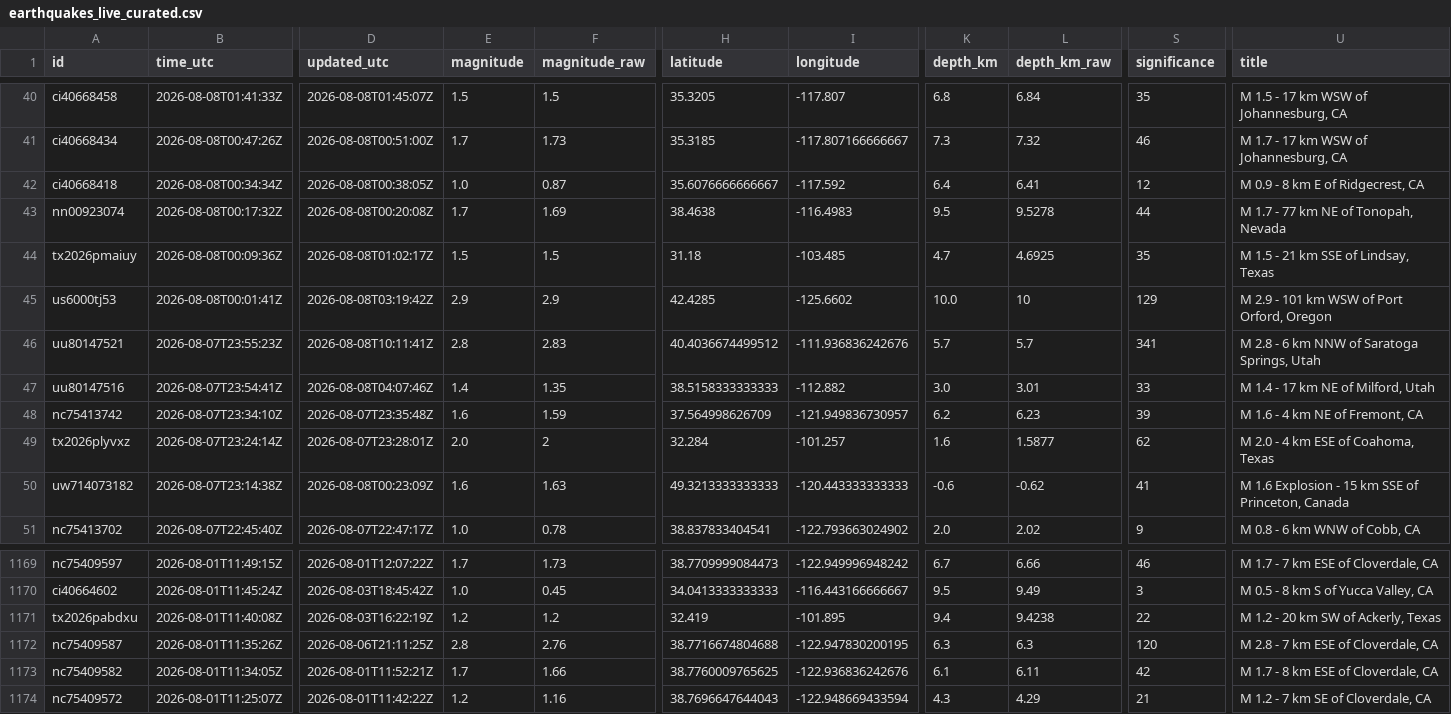
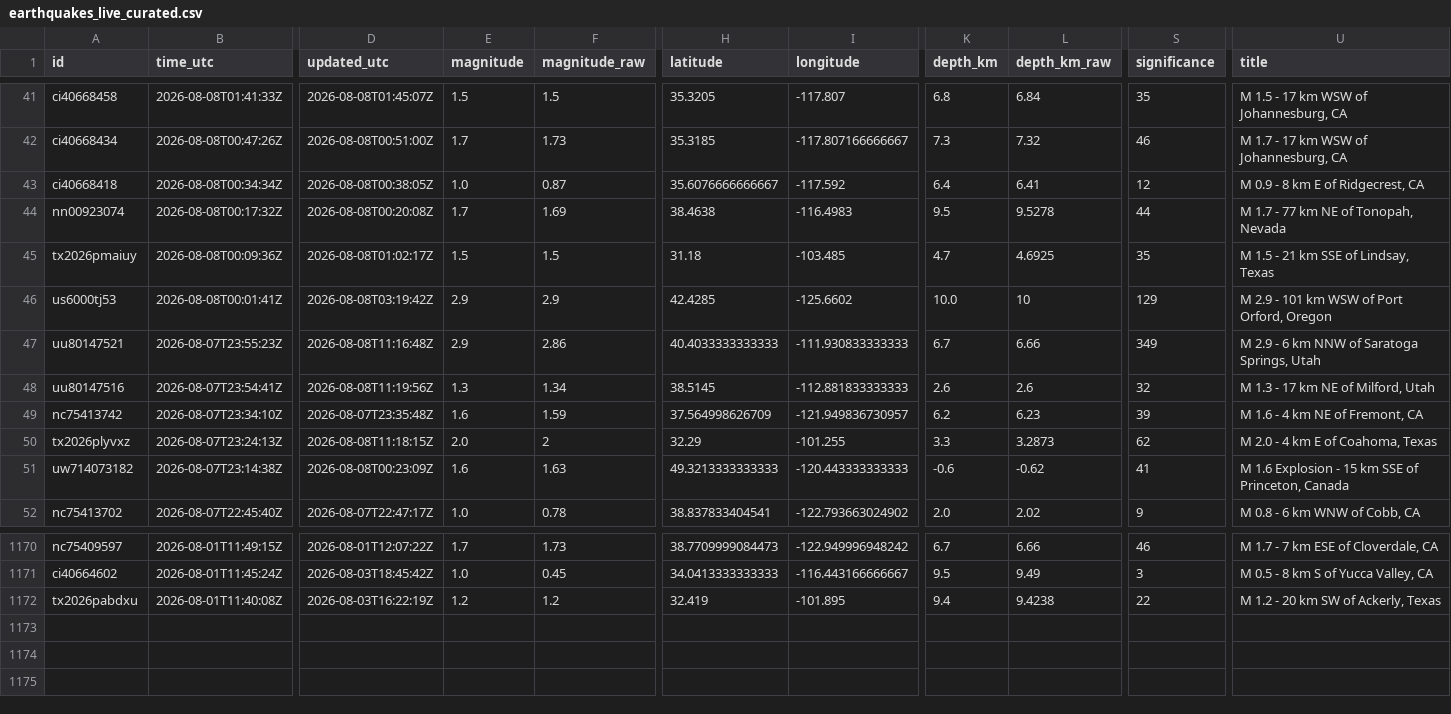
Before and after one commit to IFC-Chalaco/usgs-seismic-dashboard, a CSV file: docs/data/earthquakes_live_curated.csv, drawn as a sheet; only a part is shown, gaps mark what is left out; removed rows and columns are numbered as before the commit, all else as after; rows hold the shown columns only; the diff covers the shown part only; the diff names each change by its address in the sheet, - before the commit and + after, or states it on an @@ line.

```diff
--- a/docs/data/earthquakes_live_curated.csv
+++ b/docs/data/earthquakes_live_curated.csv
-D47 (updated_utc): 2026-08-08T10:11:41Z
+D47 (updated_utc): 2026-08-08T11:16:48Z
-E47 (magnitude): 2.8
+E47 (magnitude): 2.9
-F47 (magnitude_raw): 2.83
+F47 (magnitude_raw): 2.86
-H47 (latitude): 40.4036674499512
+H47 (latitude): 40.4033333333333
-I47 (longitude): -111.936836242676
+I47 (longitude): -111.930833333333
-K47 (depth_km): 5.7
+K47 (depth_km): 6.7
-L47 (depth_km_raw): 5.7
+L47 (depth_km_raw): 6.66
-S47 (significance): 341
+S47 (significance): 349
-U47 (title): M 2.8 - 6 km NNW of Saratoga Springs, Utah
+U47 (title): M 2.9 - 6 km NNW of Saratoga Springs, Utah
-D48 (updated_utc): 2026-08-08T04:07:46Z
+D48 (updated_utc): 2026-08-08T11:19:56Z
-E48 (magnitude): 1.4
+E48 (magnitude): 1.3
-F48 (magnitude_raw): 1.35
+F48 (magnitude_raw): 1.34
-H48 (latitude): 38.5158333333333
+H48 (latitude): 38.5145
-I48 (longitude): -112.882
+I48 (longitude): -112.881833333333
-K48 (depth_km): 3.0
+K48 (depth_km): 2.6
-L48 (depth_km_raw): 3.01
+L48 (depth_km_raw): 2.6
-S48 (significance): 33
+S48 (significance): 32
-U48 (title): M 1.4 - 17 km NE of Milford, Utah
+U48 (title): M 1.3 - 17 km NE of Milford, Utah
-B50 (time_utc): 2026-08-07T23:24:14Z
+B50 (time_utc): 2026-08-07T23:24:13Z
-D50 (updated_utc): 2026-08-07T23:28:01Z
+D50 (updated_utc): 2026-08-08T11:18:15Z
-H50 (latitude): 32.284
+H50 (latitude): 32.29
-I50 (longitude): -101.257
+I50 (longitude): -101.255
-K50 (depth_km): 1.6
+K50 (depth_km): 3.3
-L50 (depth_km_raw): 1.5877
+L50 (depth_km_raw): 3.2873
-U50 (title): M 2.0 - 4 km ESE of Coahoma, Texas
+U50 (title): M 2.0 - 4 km E of Coahoma, Texas
-row 1172: nc75409587 | 2026-08-01T11:35:26Z | 2026-08-06T21:11:25Z | 2.8 | 2.76 | 38.7716674804688 | -122.947830200195 | 6.3 | 6.3 | 120 | M 2.8 - 7 km ESE of Cloverdale, CA
-row 1173: nc75409582 | 2026-08-01T11:34:05Z | 2026-08-01T11:52:21Z | 1.7 | 1.66 | 38.7760009765625 | -122.936836242676 | 6.1 | 6.11 | 42 | M 1.7 - 8 km ESE of Cloverdale, CA
-row 1174: nc75409572 | 2026-08-01T11:25:07Z | 2026-08-01T11:42:22Z | 1.2 | 1.16 | 38.7696647644043 | -122.948669433594 | 4.3 | 4.29 | 21 | M 1.2 - 7 km SE of Cloverdale, CA
```
Also changed, not shown: 1 added row and 15 edited cells elsewhere in this file, usgs_seismic_stream/exports/earthquakes_live_curated.csv, 6 other files.
